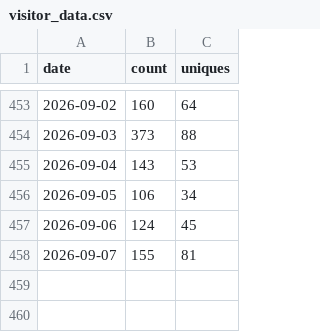
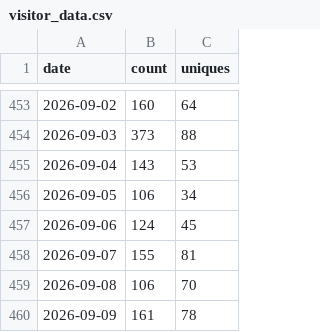
Before and after one commit to gprMax/website, a CSV file: data/visitor_data.csv, drawn as a sheet; only a part is shown, gaps mark what is left out; the diff names each change by its address in the sheet, - before the commit and + after, or states it on an @@ line.

```diff
--- a/data/visitor_data.csv
+++ b/data/visitor_data.csv
+row 459: 2026-09-08 | 106 | 70
+row 460: 2026-09-09 | 161 | 78
```
Also changed, not shown: data/clone_data.csv.
